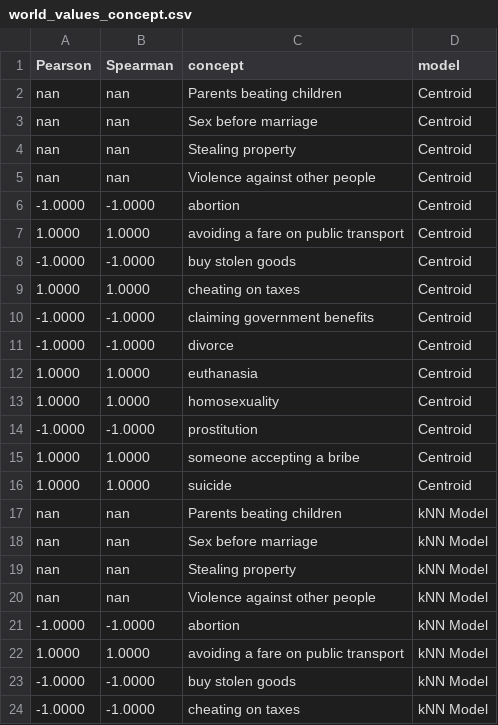
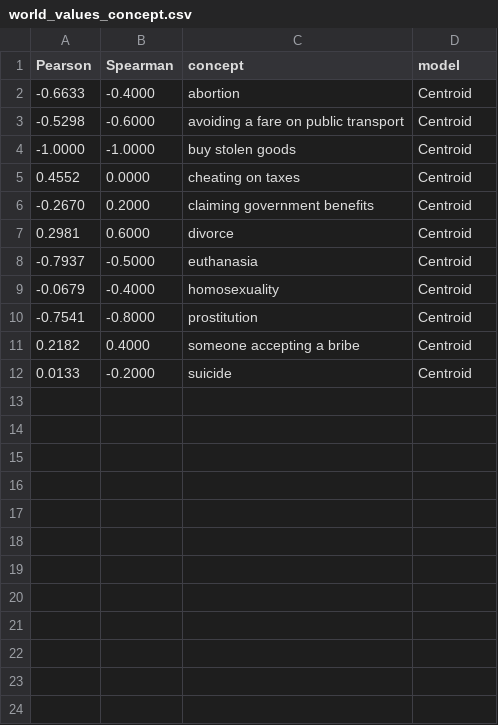
Before and after one commit to r4ferrei/morality-emergence-and-change, a CSV file: local-data/world_values_concept.csv, drawn as a sheet; only a part is shown; the diff covers the shown part only.

```diff
--- a/local-data/world_values_concept.csv
+++ b/local-data/world_values_concept.csv
@@ -1,24 +1,12 @@
 Pearson,Spearman,concept,model
-nan,nan,Parents beating children,Centroid
-nan,nan,Sex before marriage,Centroid
-nan,nan,Stealing property,Centroid
-nan,nan,Violence against other people,Centroid
--1.0000,-1.0000,abortion,Centroid
-1.0000,1.0000,avoiding a fare on public transport,Centroid
+-0.6633,-0.4000,abortion,Centroid
+-0.5298,-0.6000,avoiding a fare on public transport,Centroid
 -1.0000,-1.0000,buy stolen goods,Centroid
-1.0000,1.0000,cheating on taxes,Centroid
--1.0000,-1.0000,claiming government benefits,Centroid
--1.0000,-1.0000,divorce,Centroid
-1.0000,1.0000,euthanasia,Centroid
-1.0000,1.0000,homosexuality,Centroid
--1.0000,-1.0000,prostitution,Centroid
-1.0000,1.0000,someone accepting a bribe,Centroid
-1.0000,1.0000,suicide,Centroid
-nan,nan,Parents beating children,kNN Model
-nan,nan,Sex before marriage,kNN Model
-nan,nan,Stealing property,kNN Model
-nan,nan,Violence against other people,kNN Model
--1.0000,-1.0000,abortion,kNN Model
-1.0000,1.0000,avoiding a fare on public transport,kNN Model
--1.0000,-1.0000,buy stolen goods,kNN Model
--1.0000,-1.0000,cheating on taxes,kNN Model
+0.4552,0.0000,cheating on taxes,Centroid
+-0.2670,0.2000,claiming government benefits,Centroid
+0.2981,0.6000,divorce,Centroid
+-0.7937,-0.5000,euthanasia,Centroid
+-0.0679,-0.4000,homosexuality,Centroid
+-0.7541,-0.8000,prostitution,Centroid
+0.2182,0.4000,someone accepting a bribe,Centroid
+0.0133,-0.2000,suicide,Centroid
```
Also changed, not shown: 7 removed rows elsewhere in this file, reports/world_values.csv, 51 other files.
